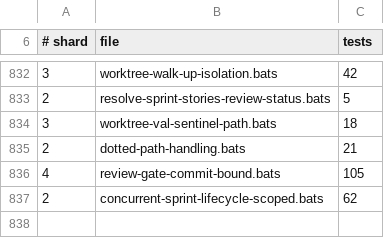
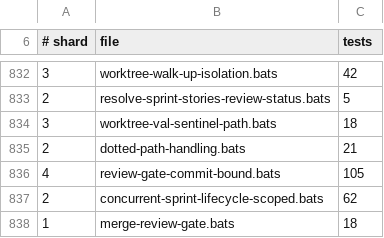
Before and after one commit to gaiastudio-ai/gaia-framework, a TSV file: .github/bats-shard-assignments.tsv, drawn as a sheet; only a part is shown, gaps mark what is left out; the diff names each change by its address in the sheet, - before the commit and + after, or states it on an @@ line.

Commit message:
feat(merge): pre-merge review gate, operator bypass, and branch preservation
Integrate review-gate-check.sh into merge.sh to enforce a pre-merge gate
that refuses any merge unless the review gate composite is COMPLETE or the
operator has explicitly bypassed it.

Changes to merge.sh:
- Call review-gate-check.sh with --bind-head and --ci-sha before merge
- Parse GAIA_ALLOW_REVIEW_TO_DONE_WITHOUT_GATE for operator bypass
  (requires <story_key>@<40-hex-sha> format matching the current PR)
- Validate bypass: refuse bare "1", wrong key, short SHA, SHA mismatch
- Refuse bypass under YOLO, no controlling terminal, or harness shell
- Confirm bypass interactively at /dev/tty with story/head/non-PASS info
- Record bypass in story file, sprint audit, and merge output
- Re-read PR base immediately before merge to detect retargeting
  (merge_base_mismatch guard)
- Default DELETE_BRANCH to false; always pass --no-delete-branch
- Determine ci-sha from promotion chain config (none when no CI)
- Expose bypass confirmation result for downstream ledger writes

New test file: merge-review-gate.bats (18 tests)

```diff
--- a/.github/bats-shard-assignments.tsv
+++ b/.github/bats-shard-assignments.tsv
+row 838: 1 | merge-review-gate.bats | 18
```
Also changed, not shown: 3 other files.
